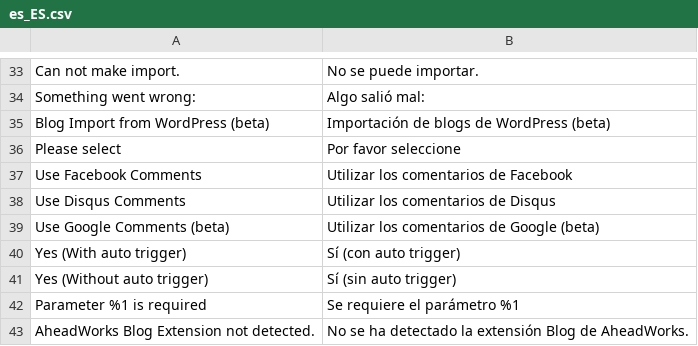
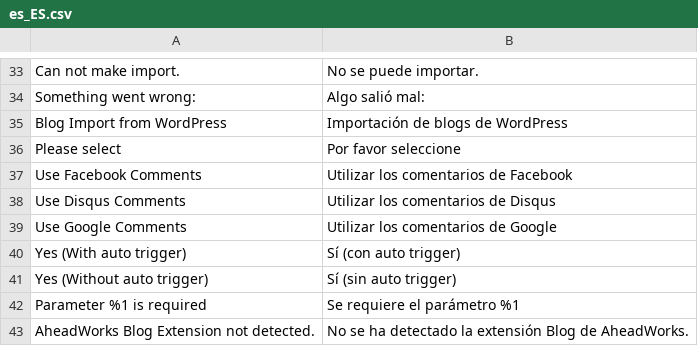
Before and after one commit to magefan/module-blog, a CSV file: i18n/es_ES.csv, drawn as a sheet; only a part is shown, gaps mark what is left out.

```diff
--- a/i18n/es_ES.csv
+++ b/i18n/es_ES.csv
@@ -34,3 +34,3 @@
 "Something went wrong: ","Algo salió mal:"
-"Blog Import from WordPress (beta)","Importación de blogs de WordPress (beta)"
+"Blog Import from WordPress","Importación de blogs de WordPress"
 "Please select","Por favor seleccione"
@@ -38,3 +38,3 @@
 "Use Disqus Comments","Utilizar los comentarios de Disqus"
-"Use Google Comments (beta)","Utilizar los comentarios de Google (beta)"
+"Use Google Comments","Utilizar los comentarios de Google"
 "Yes (With auto trigger)","Sí (con auto trigger)"
```
Also changed, not shown: i18n/en_US.csv, i18n/fr_FR.csv, 12 other files.
